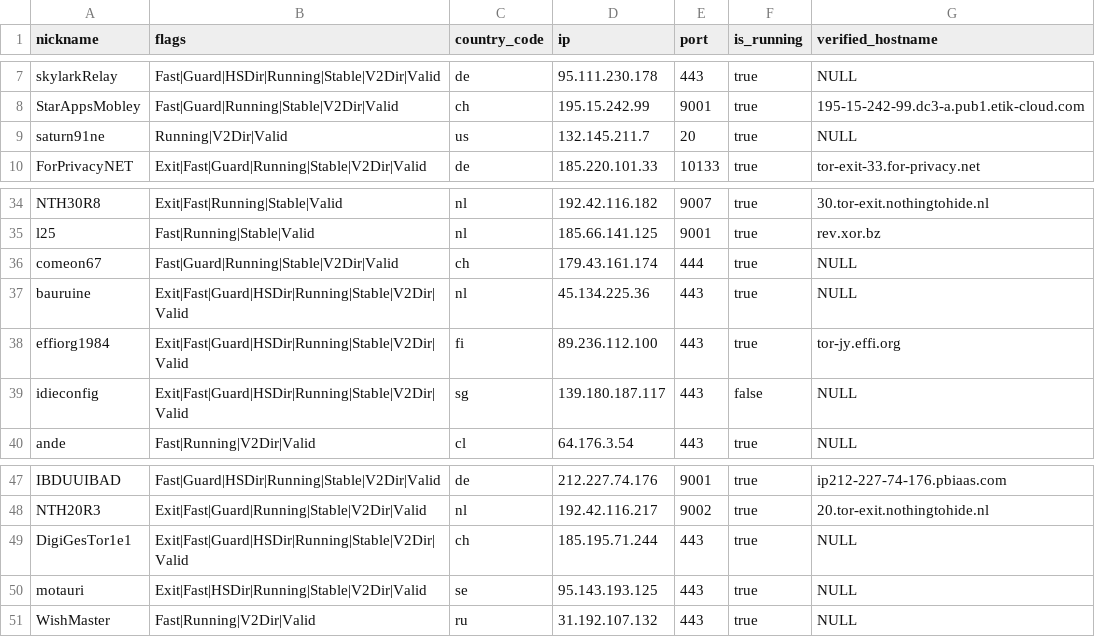
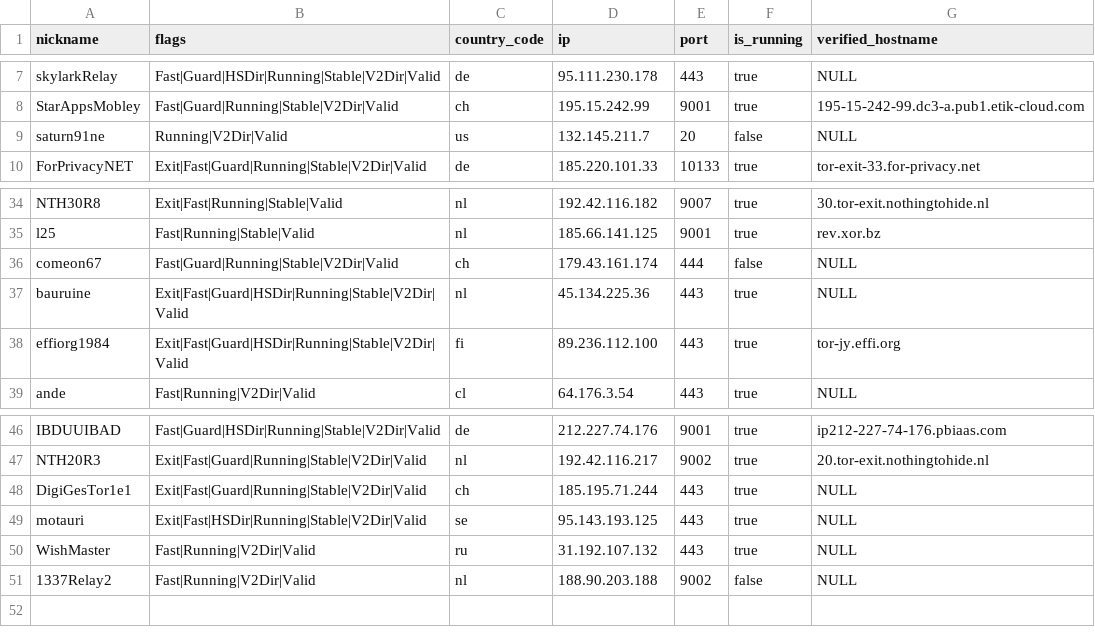
Before and after one commit to t-pol/123-test-abort, a CSV file: limited_to_50.csv, drawn as a sheet; only a part is shown, gaps mark what is left out.

```diff
--- a/limited_to_50.csv
+++ b/limited_to_50.csv
@@ -8,3 +8,3 @@
 "StarAppsMobley","Fast|Guard|Running|Stable|V2Dir|Valid","ch","195.15.242.99","9001",true,"195-15-242-99.dc3-a.pub1.etik-cloud.com"
-"saturn91ne","Running|V2Dir|Valid","us","132.145.211.7","20",true,"NULL"
+"saturn91ne","Running|V2Dir|Valid","us","132.145.211.7","20",false,"NULL"
 "ForPrivacyNET","Exit|Fast|Guard|Running|Stable|V2Dir|Valid","de","185.220.101.33","10133",true,"tor-exit-33.for-privacy.net"
@@ -35,6 +35,5 @@
 "l25","Fast|Running|Stable|Valid","nl","185.66.141.125","9001",true,"rev.xor.bz"
-"comeon67","Fast|Guard|Running|Stable|V2Dir|Valid","ch","179.43.161.174","444",true,"NULL"
+"comeon67","Fast|Guard|Running|Stable|V2Dir|Valid","ch","179.43.161.174","444",false,"NULL"
 "bauruine","Exit|Fast|Guard|HSDir|Running|Stable|V2Dir|Valid","nl","45.134.225.36","443",true,"NULL"
 "effiorg1984","Exit|Fast|Guard|HSDir|Running|Stable|V2Dir|Valid","fi","89.236.112.100","443",true,"tor-jy.effi.org"
-"idieconfig","Exit|Fast|Guard|HSDir|Running|Stable|V2Dir|Valid","sg","139.180.187.117","443",false,"NULL"
 "ande","Fast|Running|V2Dir|Valid","cl","64.176.3.54","443",true,"NULL"
@@ -48,4 +47,5 @@
 "NTH20R3","Exit|Fast|Guard|Running|Stable|V2Dir|Valid","nl","192.42.116.217","9002",true,"20.tor-exit.nothingtohide.nl"
-"DigiGesTor1e1","Exit|Fast|Guard|HSDir|Running|Stable|V2Dir|Valid","ch","185.195.71.244","443",true,"NULL"
+"DigiGesTor1e1","Exit|Fast|Guard|Running|Stable|V2Dir|Valid","ch","185.195.71.244","443",true,"NULL"
 "motauri","Exit|Fast|HSDir|Running|Stable|V2Dir|Valid","se","95.143.193.125","443",true,"NULL"
 "WishMaster","Fast|Running|V2Dir|Valid","ru","31.192.107.132","443",true,"NULL"
+"1337Relay2","Fast|Running|V2Dir|Valid","nl","188.90.203.188","9002",false,"NULL"
```
Also changed, not shown: tor_feed.csv, 1 other file.
